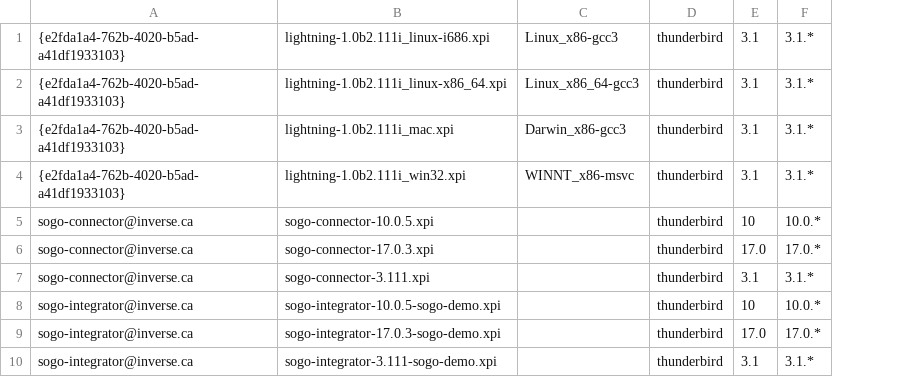
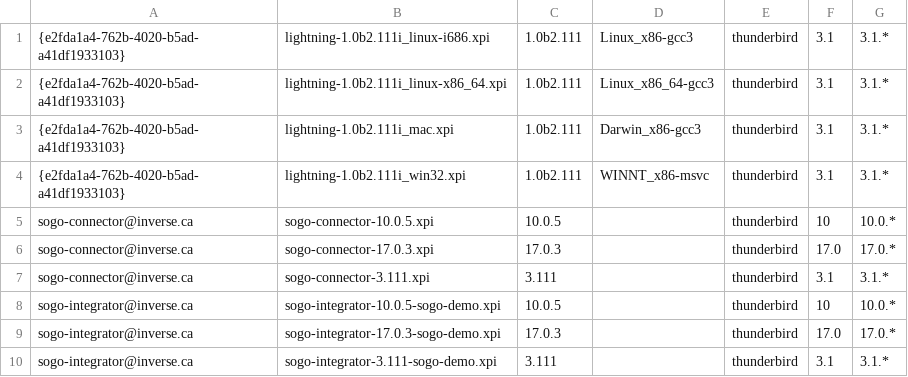
Before and after one commit to NethServer/sogo-frontends, a TSV file: MANIFEST-1.tsv, drawn as a sheet; the diff names each change by its address in the sheet, - before the commit and + after, or states it on an @@ line.

Commit message:
MANIFEST: added version column. Refs #1645

```diff
--- a/MANIFEST-1.tsv
+++ b/MANIFEST-1.tsv
+column C, rows 1-10: 1.0b2.111 | 1.0b2.111 | 1.0b2.111 | 1.0b2.111 | 10.0.5 | 17.0.3 | 3.111 | 10.0.5 | 17.0.3 | 3.111
```
